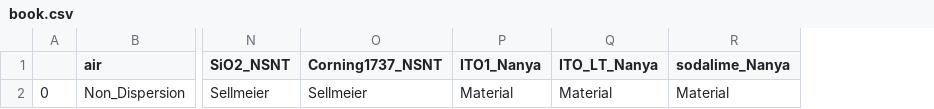
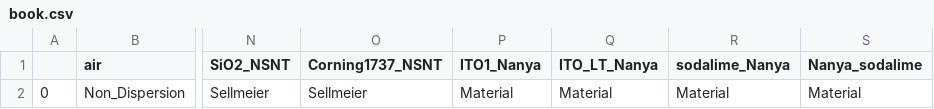
Before and after one commit to Yoway1994/ThinFilm, a CSV file: material/book.csv, drawn as a sheet; only a part is shown, gaps mark what is left out; the diff names each change by its address in the sheet, - before the commit and + after, or states it on an @@ line.

```diff
--- a/material/book.csv
+++ b/material/book.csv
+column S (Nanya_sodalime), row 2: Material
```
Also changed, not shown: 30 other files.
